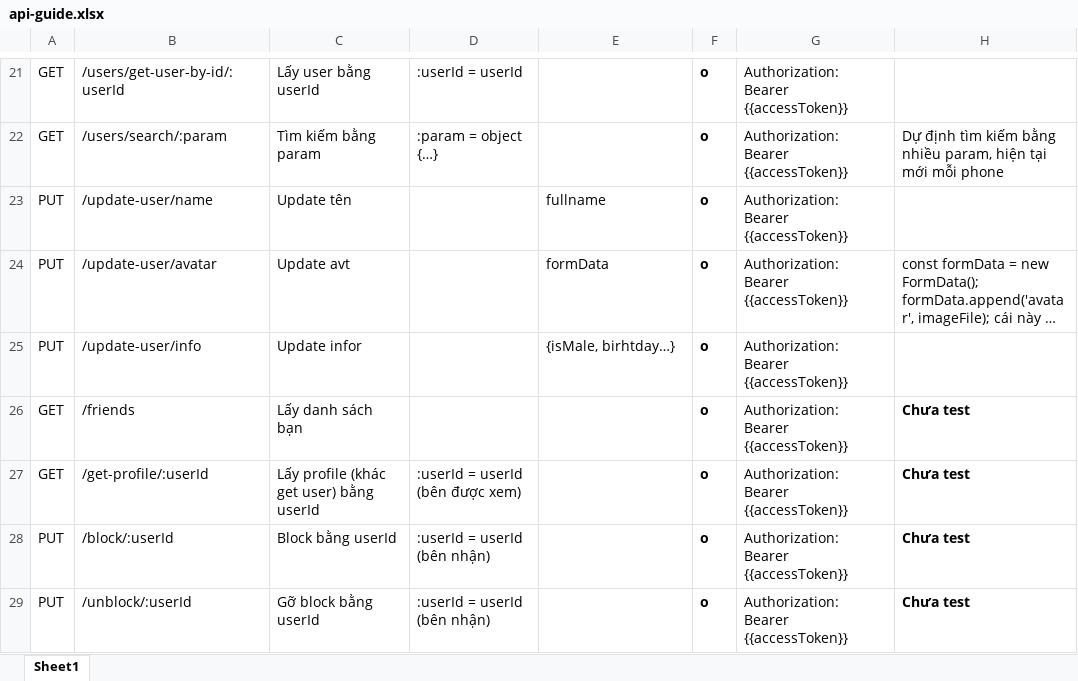
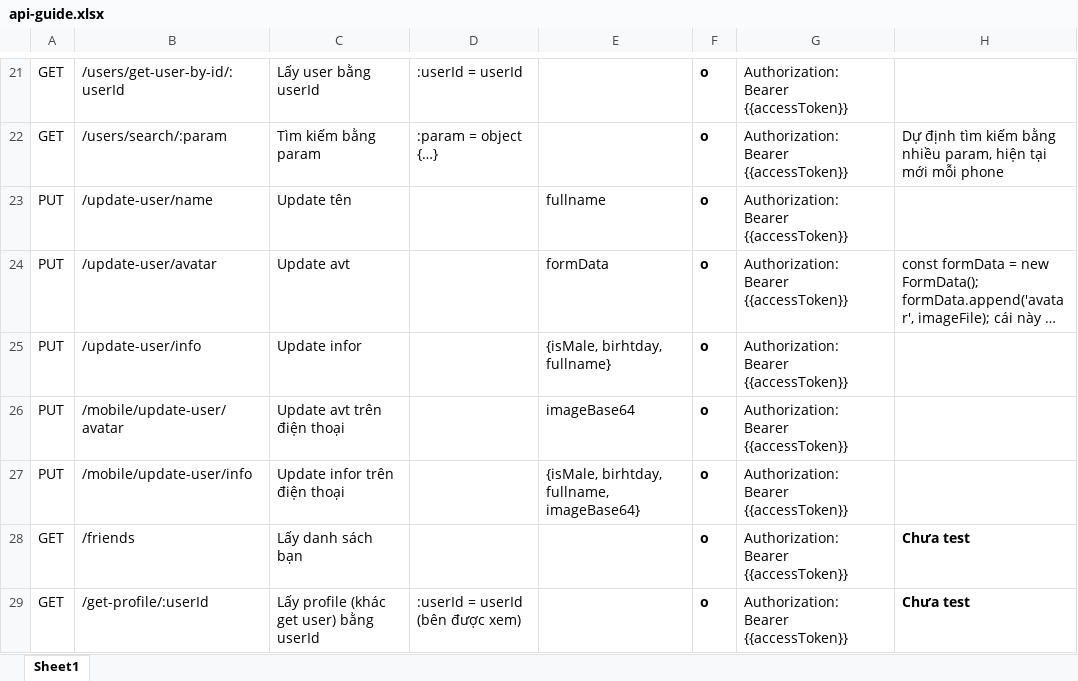
Before and after one commit to ldp2003/Sophy_Chatapp_BE, an Excel workbook: api-guide.xlsx, sheet Sheet1, drawn as a sheet; only a part is shown, gaps mark what is left out; the shorter side is filled out with more unchanged rows; long unchanged cells end in …; values as stored, in another font and other column widths than the file's, no borders; conditional formats not drawn; the diff names each change by its address in the sheet, - before the commit and + after, or states it on an @@ line.

Commit message:
update api guide

```diff
--- a/api-guide.xlsx (sheet Sheet1)
+++ b/api-guide.xlsx (sheet Sheet1)
-E25: {isMale, birhtday…}
+E25: {isMale, birhtday, fullname}
+row 26: PUT | /mobile/update-user/avatar | Update avt trên điện thoại |  | imageBase64 | o | Authorization: Bearer {{accessToken}}
+row 27: PUT | /mobile/update-user/info | Update infor trên điện thoại |  | {isMale, birhtday, fullname, imageBase64} | o | Authorization: Bearer {{accessToken}}
```
